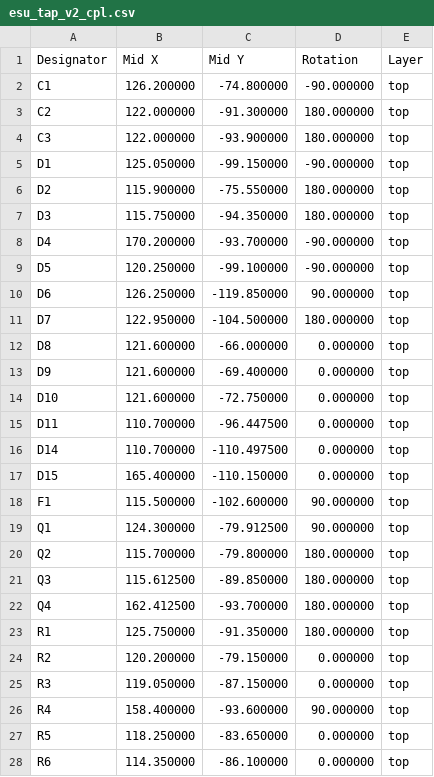
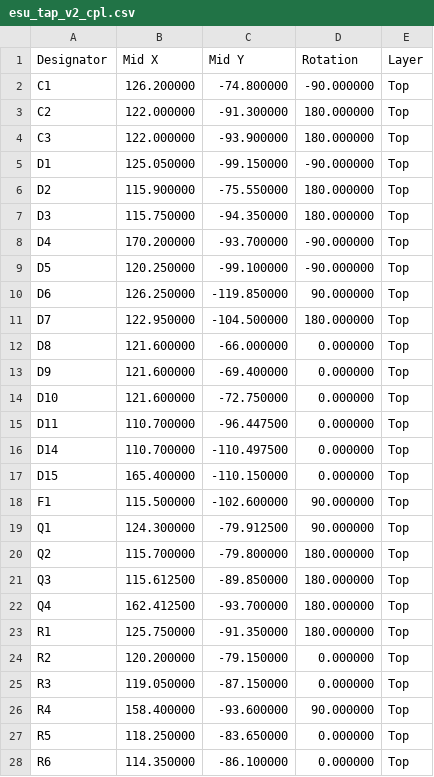
Before and after one commit to justinnlliao/ESU_TAP, a CSV file: hardware/esu-tap-v2/fabrication/esu_tap_v2_cpl.csv, drawn as a sheet; only a part is shown; the diff covers the shown part only.

```diff
--- a/hardware/esu-tap-v2/fabrication/esu_tap_v2_cpl.csv
+++ b/hardware/esu-tap-v2/fabrication/esu_tap_v2_cpl.csv
@@ -2,27 +2,27 @@
-"C1","126.200000","-74.800000","-90.000000","top"
-"C2","122.000000","-91.300000","180.000000","top"
-"C3","122.000000","-93.900000","180.000000","top"
-"D1","125.050000","-99.150000","-90.000000","top"
-"D2","115.900000","-75.550000","180.000000","top"
-"D3","115.750000","-94.350000","180.000000","top"
-"D4","170.200000","-93.700000","-90.000000","top"
-"D5","120.250000","-99.100000","-90.000000","top"
-"D6","126.250000","-119.850000","90.000000","top"
-"D7","122.950000","-104.500000","180.000000","top"
-"D8","121.600000","-66.000000","0.000000","top"
-"D9","121.600000","-69.400000","0.000000","top"
-"D10","121.600000","-72.750000","0.000000","top"
-"D11","110.700000","-96.447500","0.000000","top"
-"D14","110.700000","-110.497500","0.000000","top"
-"D15","165.400000","-110.150000","0.000000","top"
-"F1","115.500000","-102.600000","90.000000","top"
-"Q1","124.300000","-79.912500","90.000000","top"
-"Q2","115.700000","-79.800000","180.000000","top"
-"Q3","115.612500","-89.850000","180.000000","top"
-"Q4","162.412500","-93.700000","180.000000","top"
-"R1","125.750000","-91.350000","180.000000","top"
-"R2","120.200000","-79.150000","0.000000","top"
-"R3","119.050000","-87.150000","0.000000","top"
-"R4","158.400000","-93.600000","90.000000","top"
-"R5","118.250000","-83.650000","0.000000","top"
-"R6","114.350000","-86.100000","0.000000","top"
+C1,126.200000,-74.800000,-90.000000,Top
+C2,122.000000,-91.300000,180.000000,Top
+C3,122.000000,-93.900000,180.000000,Top
+D1,125.050000,-99.150000,-90.000000,Top
+D2,115.900000,-75.550000,180.000000,Top
+D3,115.750000,-94.350000,180.000000,Top
+D4,170.200000,-93.700000,-90.000000,Top
+D5,120.250000,-99.100000,-90.000000,Top
+D6,126.250000,-119.850000,90.000000,Top
+D7,122.950000,-104.500000,180.000000,Top
+D8,121.600000,-66.000000,0.000000,Top
+D9,121.600000,-69.400000,0.000000,Top
+D10,121.600000,-72.750000,0.000000,Top
+D11,110.700000,-96.447500,0.000000,Top
+D14,110.700000,-110.497500,0.000000,Top
+D15,165.400000,-110.150000,0.000000,Top
+F1,115.500000,-102.600000,90.000000,Top
+Q1,124.300000,-79.912500,90.000000,Top
+Q2,115.700000,-79.800000,180.000000,Top
+Q3,115.612500,-89.850000,180.000000,Top
+Q4,162.412500,-93.700000,180.000000,Top
+R1,125.750000,-91.350000,180.000000,Top
+R2,120.200000,-79.150000,0.000000,Top
+R3,119.050000,-87.150000,0.000000,Top
+R4,158.400000,-93.600000,90.000000,Top
+R5,118.250000,-83.650000,0.000000,Top
+R6,114.350000,-86.100000,0.000000,Top
```
Also changed, not shown: 18 edited cells elsewhere in this file, hardware/esu-tap-v1/fabrication/esu_tap_v1_bom.csv, hardware/esu-tap-v2/fabrication/esu_tap_v2_bom.csv, 4 other files.
